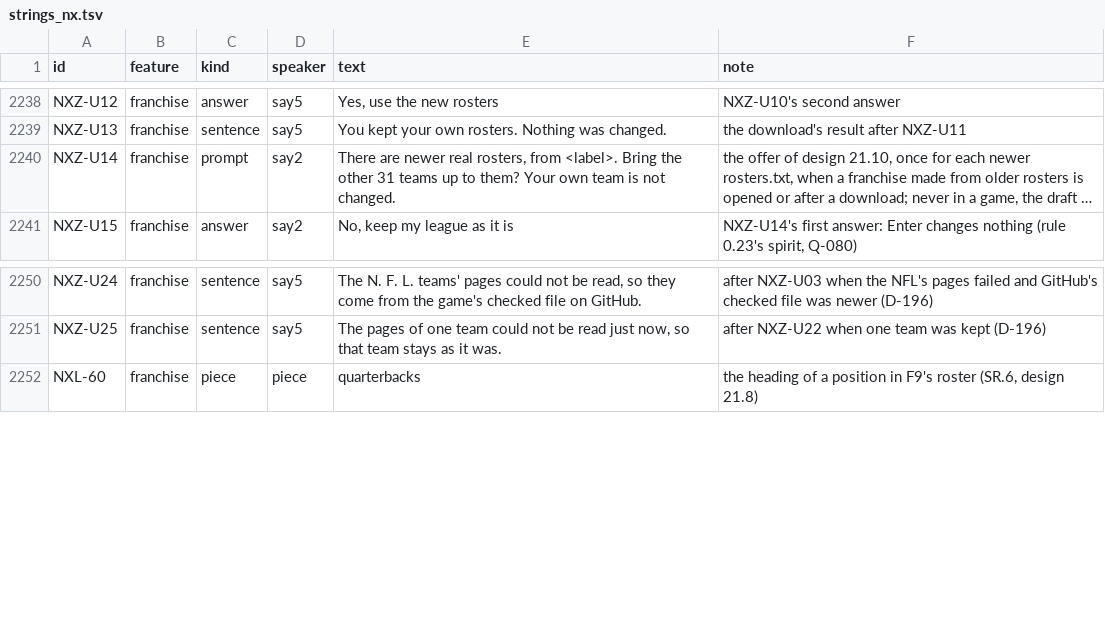
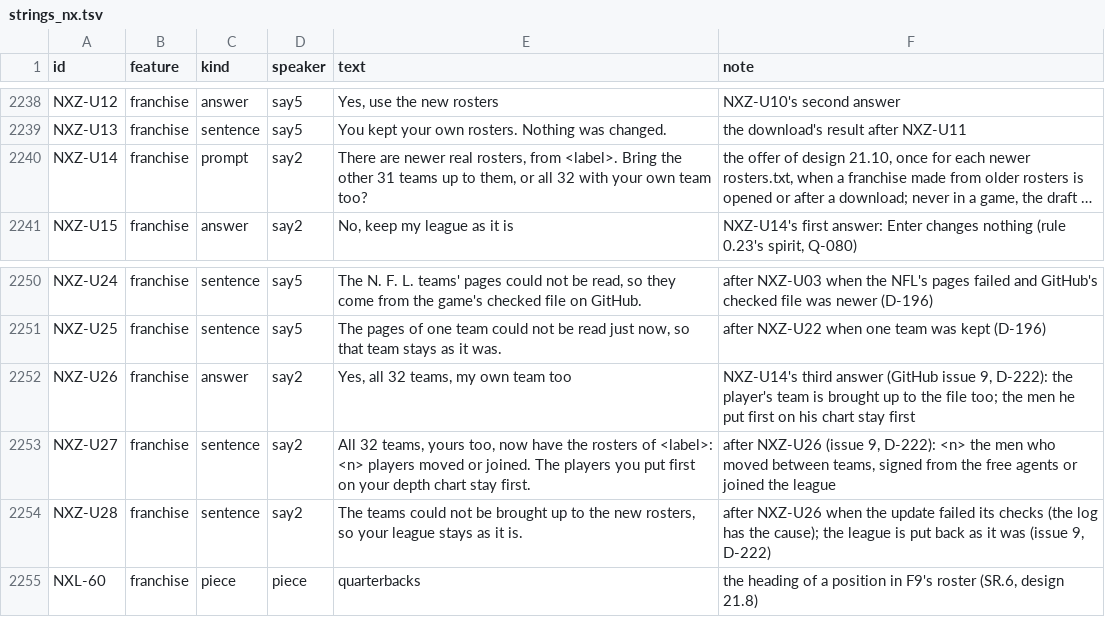
Before and after one commit to joshknnd1982/nfl-football-4-audio-game, a TSV file: spec/strings_nx.tsv, drawn as a sheet; only a part is shown, gaps mark what is left out; long unchanged cells end in …; the diff names each change by its address in the sheet, - before the commit and + after, or states it on an @@ line.

```diff
--- a/spec/strings_nx.tsv
+++ b/spec/strings_nx.tsv
-E2240 (text): …up to them? Your own team is not changed.
+E2240 (text): …up to them, or all 32 with your own team too?
+row 2252: NXZ-U26 | franchise | answer | say2 | Yes, all 32 teams, my own team too | NXZ-U14's third answer (GitHub issue 9, D-222): the player's team is brought up to the file too; the men he put first on his chart stay first
+row 2253: NXZ-U27 | franchise | sentence | say2 | All 32 teams, yours too, now have the rosters of <label>: <n> players moved or joined. The players you put first on your depth chart stay first. | after NXZ-U26 (issue 9, D-222): <n> the men who moved between teams, signed from the free agents or joined the league
+row 2254: NXZ-U28 | franchise | sentence | say2 | The teams could not be brought up to the new rosters, so your league stays as it is. | after NXZ-U26 when the update failed its checks (the log has the cause); the league is put back as it was (issue 9, D-222)
```
Also changed, not shown: 19 other files.
